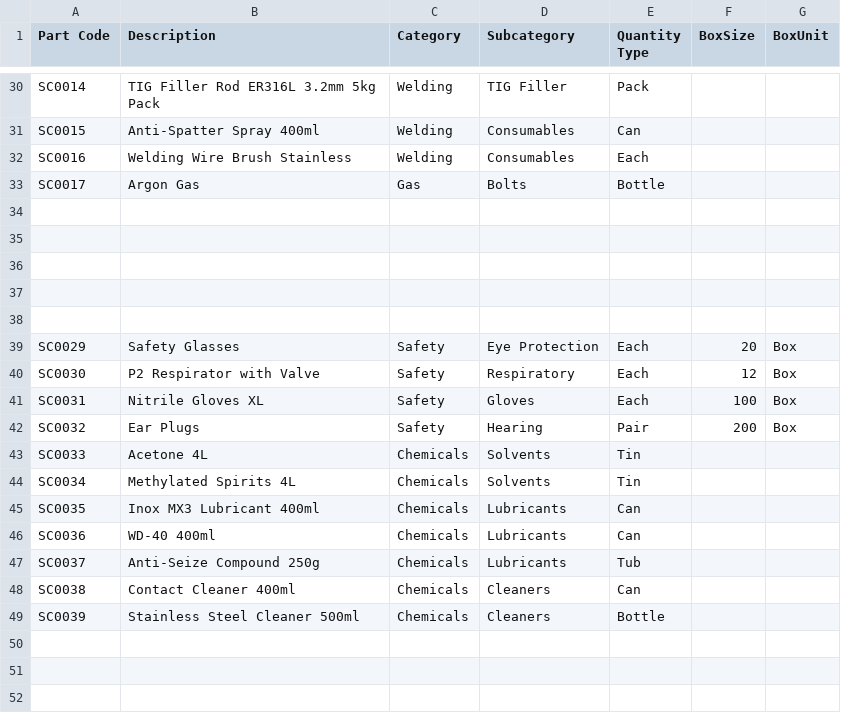
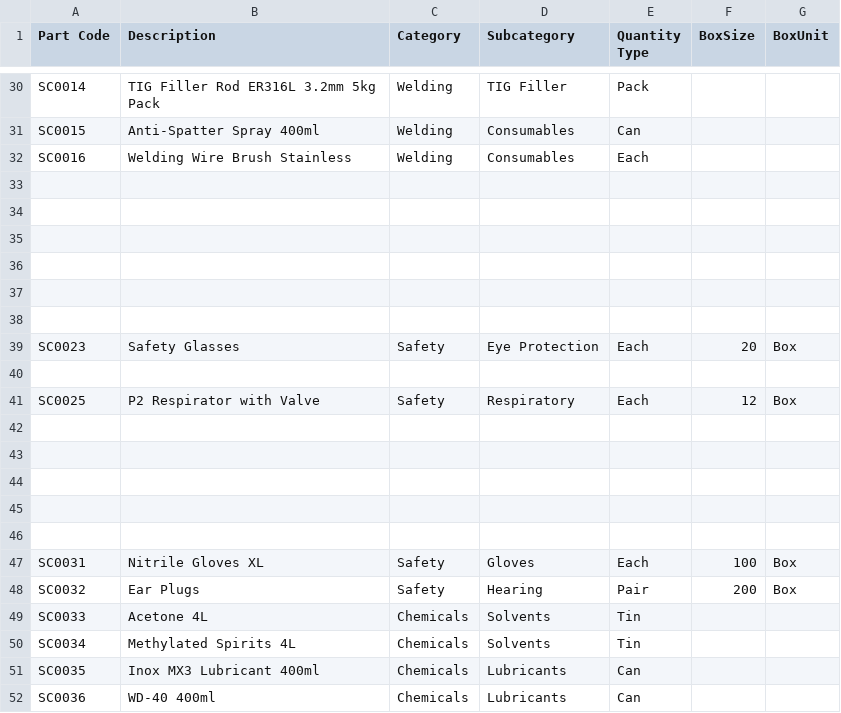
Before and after one commit to stellamarinedesign/material-ordering, a CSV file: consumables.csv, drawn as a sheet; only a part is shown, gaps mark what is left out; the shorter side is filled out with more unchanged rows.

```diff
--- a/consumables.csv
+++ b/consumables.csv
@@ -32,3 +32,2 @@ SC0015,Anti-Spatter Spray 400ml,Welding,Consumables,Can,,
 SC0016,Welding Wire Brush Stainless,Welding,Consumables,Each,,
-SC0017,Argon Gas,Gas,Bolts,Bottle,,
 ,,,,,,
@@ -38,4 +37,11 @@ SC0017,Argon Gas,Gas,Bolts,Bottle,,
 ,,,,,,
-SC0029,Safety Glasses,Safety,Eye Protection,Each,20,Box
-SC0030,P2 Respirator with Valve,Safety,Respiratory,Each,12,Box
+,,,,,,
+SC0023,Safety Glasses,Safety,Eye Protection,Each,20,Box
+,,,,,,
+SC0025,P2 Respirator with Valve,Safety,Respiratory,Each,12,Box
+,,,,,,
+,,,,,,
+,,,,,,
+,,,,,,
+,,,,,,
 SC0031,Nitrile Gloves XL,Safety,Gloves,Each,100,Box
```
Also changed, not shown: materials.csv, 4 other files.
